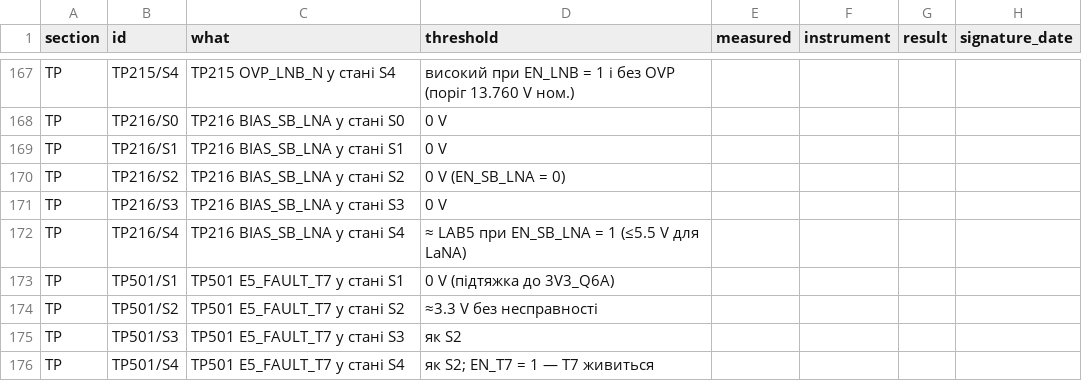
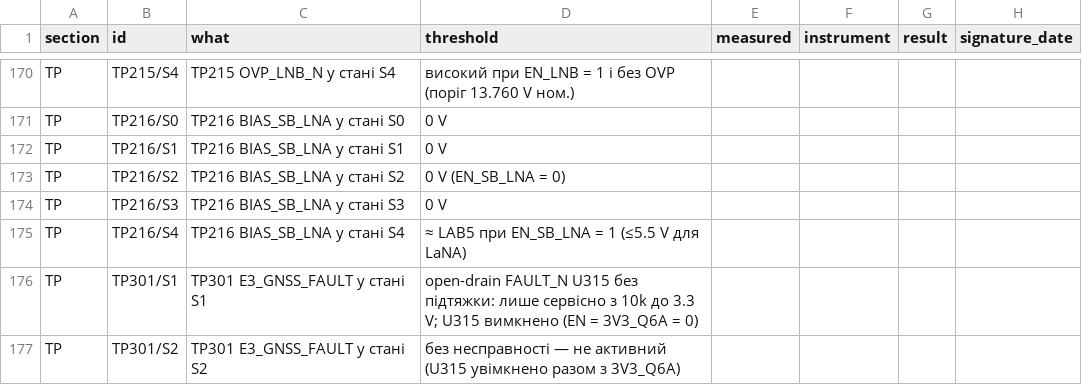
Before and after one commit to lizbeth307/lizbeth307, a CSV file: sat-receiver-audit/build/20-forma-stendu.csv, drawn as a sheet; only a part is shown, gaps mark what is left out; the shorter side is filled out with more unchanged rows; the diff covers the shown part only; the diff names each change by its address in the sheet, - before the commit and + after, or states it on an @@ line.

```diff
--- a/sat-receiver-audit/build/20-forma-stendu.csv
+++ b/sat-receiver-audit/build/20-forma-stendu.csv
+row 176: TP | TP301/S1 | TP301 E3_GNSS_FAULT у стані S1 | open-drain FAULT_N U315 без підтяжки: лише сервісно з 10k до 3.3 V; U315 вимкнено (EN = 3V3_Q6A = 0)
+row 177: TP | TP301/S2 | TP301 E3_GNSS_FAULT у стані S2 | без несправності — не активний (U315 увімкнено разом з 3V3_Q6A)
```
Also changed, not shown: 9 added rows and 5 edited cells elsewhere in this file, sat-receiver-audit/build/16-dzhgut-pidsumok.csv, sat-receiver-audit/build/16-dzhgut-rozyemy.csv, 10 other files.
